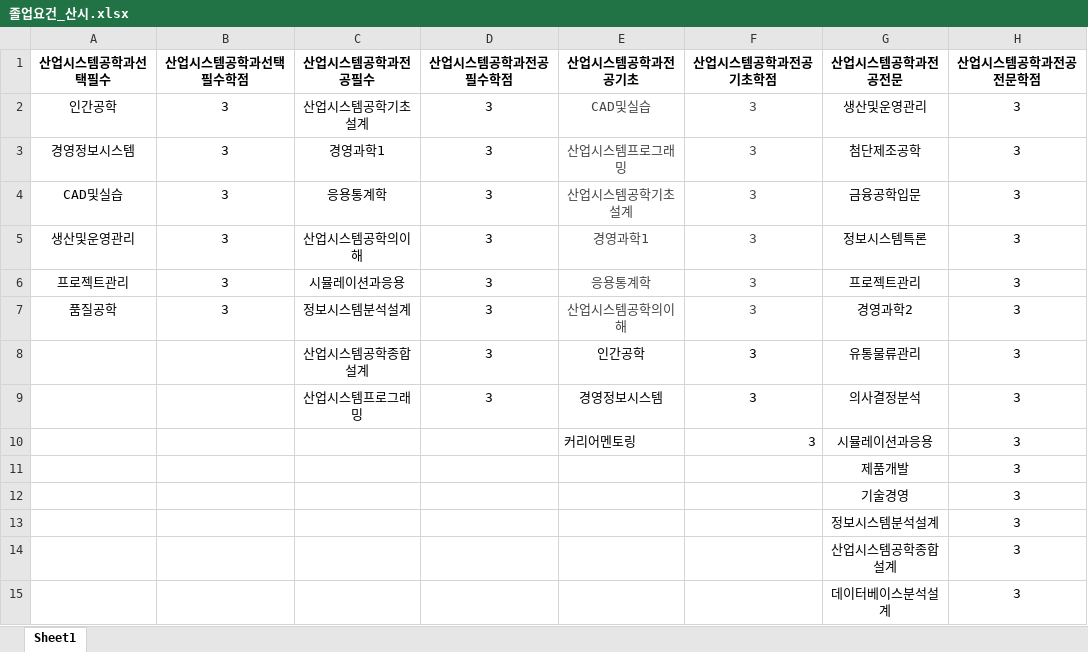
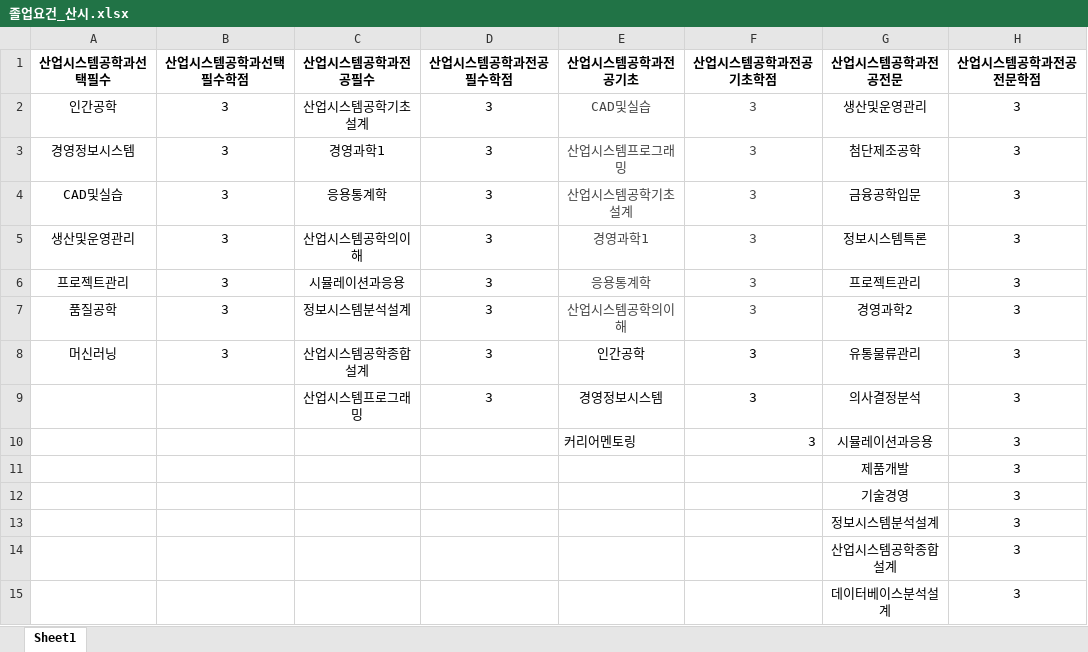
Before and after one commit to park1997/Telegram_ChatBot, an Excel workbook: 졸업요건_산시.xlsx, sheet Sheet1, drawn as a sheet; only a part is shown; values as stored, in another font and other column widths than the file's, no borders; the diff names each change by its address in the sheet, - before the commit and + after, or states it on an @@ line.

Commit message:
updated

```diff
--- a/졸업요건_산시.xlsx (sheet Sheet1)
+++ b/졸업요건_산시.xlsx (sheet Sheet1)
-A8 (산업시스템공학과선택필수): (empty)
+A8 (산업시스템공학과선택필수): 머신러닝
-B8 (산업시스템공학과선택필수학점): (empty)
+B8 (산업시스템공학과선택필수학점): 3
```
